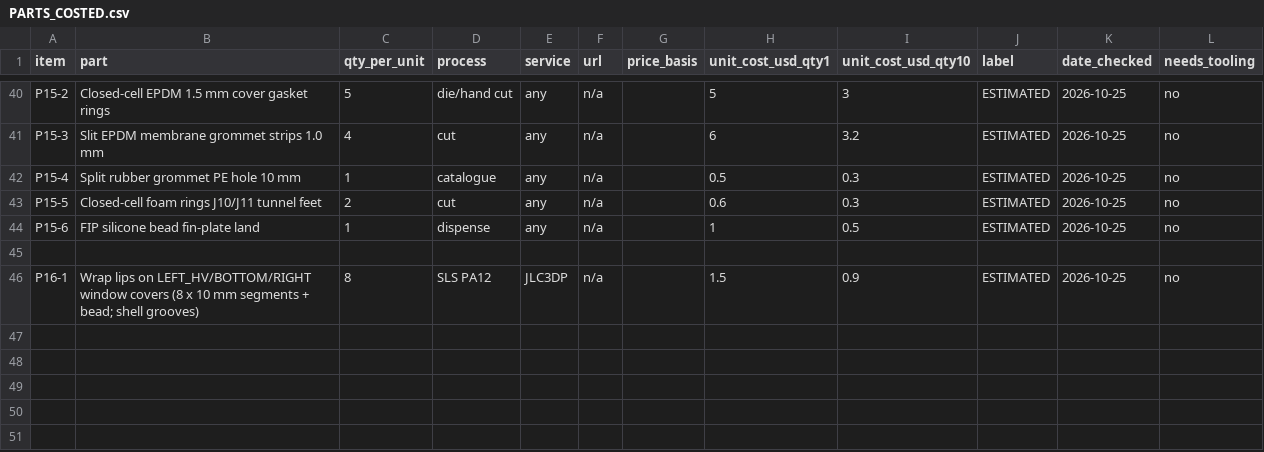
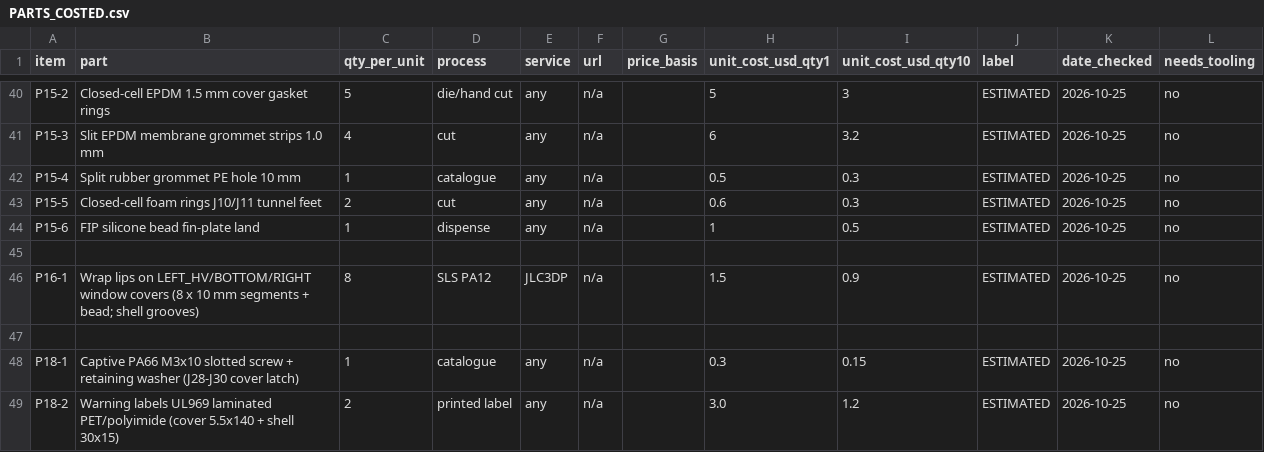
Before and after one commit to Ethan-Poag/blackstart, a CSV file: mechanical/enclosure/v3/PARTS_COSTED.csv, drawn as a sheet; only a part is shown, gaps mark what is left out.

Commit message:
enclosure v3 phase 18: left lip bead restored (Compliance p16 B(e)), J28-J30 cover captive PA66 screw latch, warning label, probe-B checklist, UL group note

```diff
--- a/mechanical/enclosure/v3/PARTS_COSTED.csv
+++ b/mechanical/enclosure/v3/PARTS_COSTED.csv
@@ -46 +46,4 @@ P15-6,FIP silicone bead fin-plate land,1,dispense,any,n/a,,1,0.5,ESTIMATED,2026-
 P16-1,Wrap lips on LEFT_HV/BOTTOM/RIGHT window covers (8 x 10 mm segments + bead; shell grooves),8,SLS PA12,JLC3DP,n/a,,1.5,0.9,ESTIMATED,2026-10-25,no
+
+P18-1,Captive PA66 M3x10 slotted screw + retaining washer (J28-J30 cover latch),1,catalogue,any,n/a,,0.3,0.15,ESTIMATED,2026-10-25,no
+P18-2,Warning labels UL969 laminated PET/polyimide (cover 5.5x140 + shell 30x15),2,printed label,any,n/a,,3.0,1.2,ESTIMATED,2026-10-25,no
```
Also changed, not shown: 43 other files.
